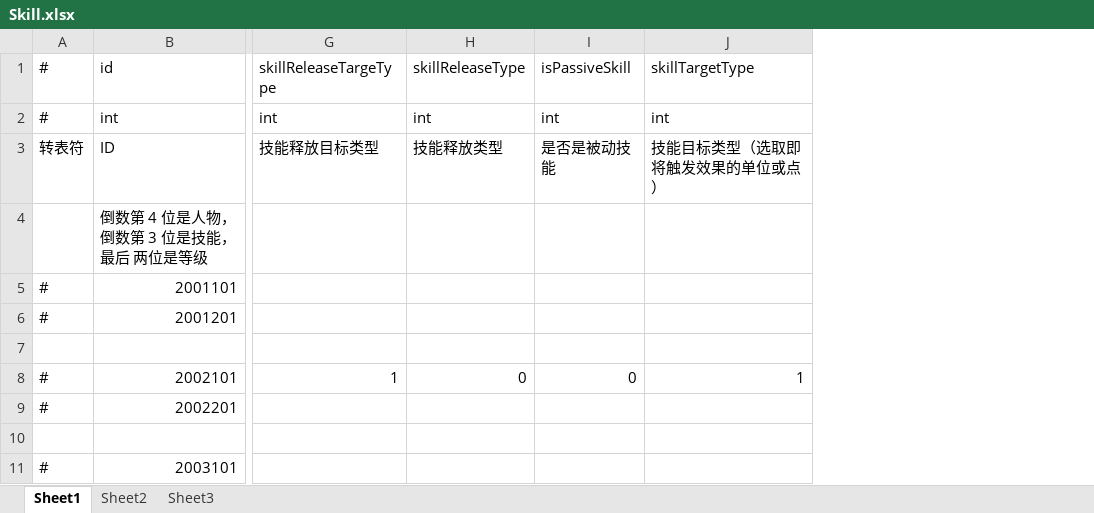
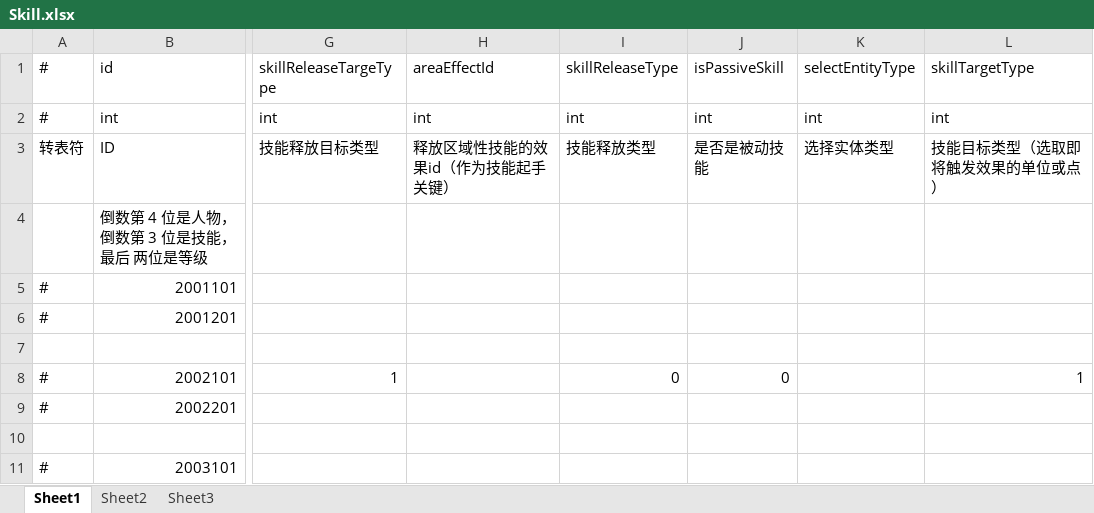
Before and after one commit to thanklzhang/001_GameFramework_Config, an Excel workbook: data_config/Skill.xlsx, sheet Sheet1, drawn as a sheet; only a part is shown, gaps mark what is left out; values as stored, in another font and other column widths than the file's, no borders; the diff names each change by its address in the sheet, - before the commit and + after, or states it on an @@ line.

```diff
--- a/data_config/Skill.xlsx (sheet Sheet1)
+++ b/data_config/Skill.xlsx (sheet Sheet1)
+column H (areaEffectId), rows 2-3: int | 释放区域性技能的效果id（作为技能起手关键）
+column K (selectEntityType), rows 2-3: int | 选择实体类型
```
Also changed, not shown: 1 other file.
